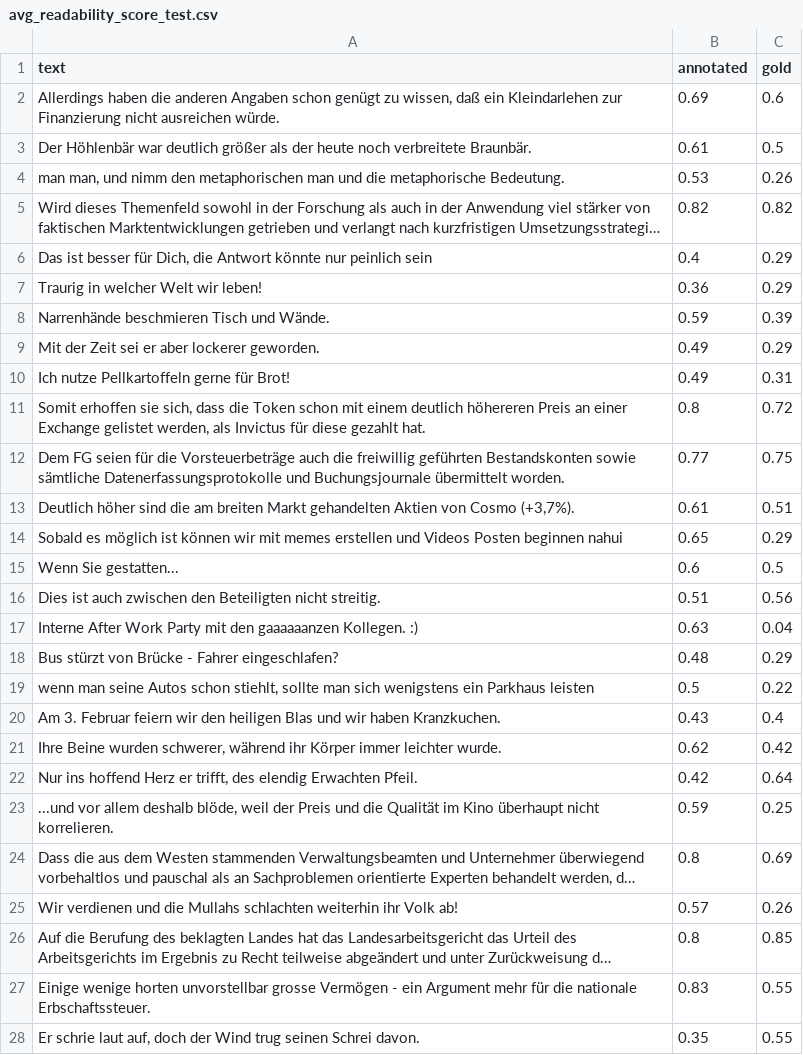
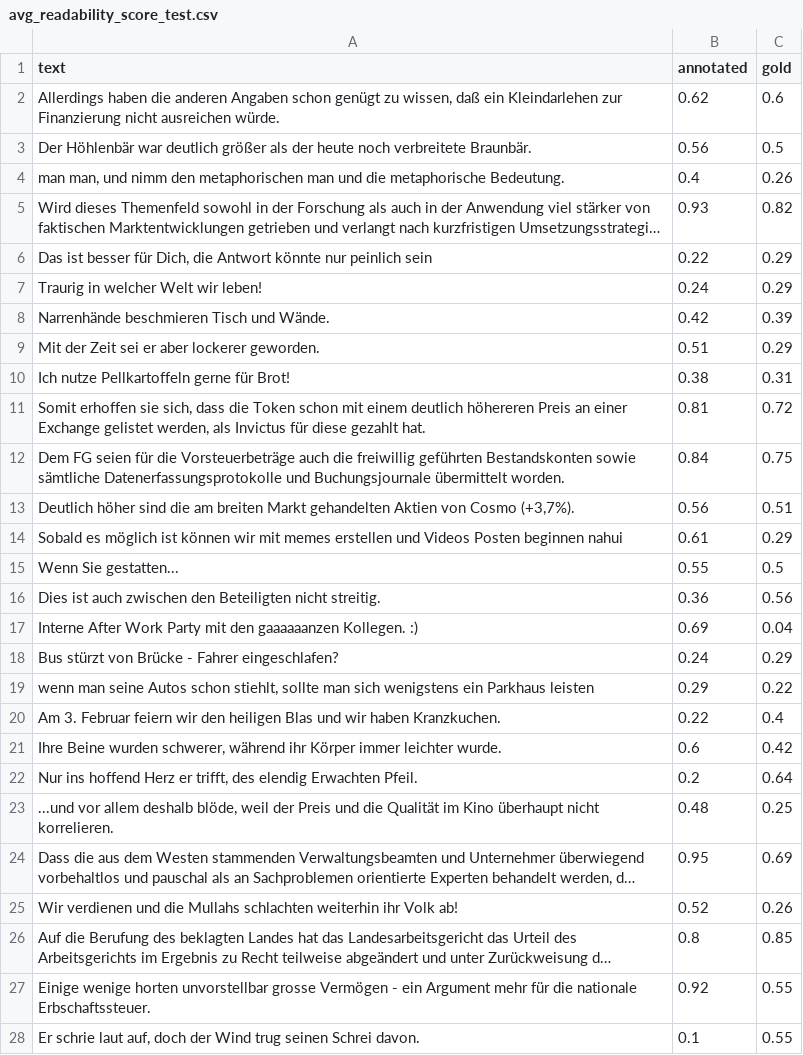
Before and after one commit to tanikina/text-formality, a CSV file: data/in_formal_sentences/annotated/avg_readability_score_test.csv, drawn as a sheet; only a part is shown; long unchanged cells end in …; the diff covers the shown part only; the diff names each change by its address in the sheet, - before the commit and + after, or states it on an @@ line.

```diff
--- a/data/in_formal_sentences/annotated/avg_readability_score_test.csv
+++ b/data/in_formal_sentences/annotated/avg_readability_score_test.csv
-B2 (annotated): 0.69
+B2 (annotated): 0.62
-B3 (annotated): 0.61
+B3 (annotated): 0.56
-B4 (annotated): 0.53
+B4 (annotated): 0.4
-B5 (annotated): 0.82
+B5 (annotated): 0.93
-B6 (annotated): 0.4
+B6 (annotated): 0.22
-B7 (annotated): 0.36
+B7 (annotated): 0.24
-B8 (annotated): 0.59
+B8 (annotated): 0.42
-B9 (annotated): 0.49
+B9 (annotated): 0.51
-B10 (annotated): 0.49
+B10 (annotated): 0.38
-B11 (annotated): 0.8
+B11 (annotated): 0.81
-B12 (annotated): 0.77
+B12 (annotated): 0.84
-B13 (annotated): 0.61
+B13 (annotated): 0.56
-B14 (annotated): 0.65
+B14 (annotated): 0.61
-B15 (annotated): 0.6
+B15 (annotated): 0.55
-B16 (annotated): 0.51
+B16 (annotated): 0.36
-B17 (annotated): 0.63
+B17 (annotated): 0.69
-B18 (annotated): 0.48
+B18 (annotated): 0.24
-B19 (annotated): 0.5
+B19 (annotated): 0.29
-B20 (annotated): 0.43
+B20 (annotated): 0.22
-B21 (annotated): 0.62
+B21 (annotated): 0.6
-B22 (annotated): 0.42
+B22 (annotated): 0.2
-B23 (annotated): 0.59
+B23 (annotated): 0.48
-B24 (annotated): 0.8
+B24 (annotated): 0.95
-B25 (annotated): 0.57
+B25 (annotated): 0.52
-B27 (annotated): 0.83
+B27 (annotated): 0.92
-B28 (annotated): 0.35
+B28 (annotated): 0.1
```
Also changed, not shown: 168 edited cells elsewhere in this file, data/pavlick_formality/annotated/avg_readability_score_test.csv, results/in_formal_sentences.csv, 1 other file.
